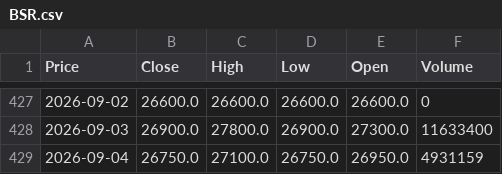
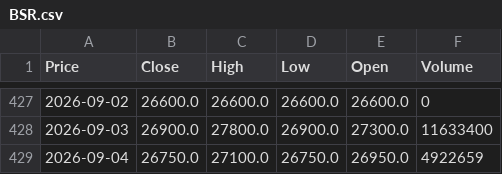
Before and after one commit to vuduc020600-bot/GitHub, a CSV file: data/BSR.csv, drawn as a sheet; only a part is shown, gaps mark what is left out; the diff names each change by its address in the sheet, - before the commit and + after, or states it on an @@ line.

```diff
--- a/data/BSR.csv
+++ b/data/BSR.csv
-F429 (Volume): 4931159
+F429 (Volume): 4922659
```
Also changed, not shown: data/DPM.csv, data/DSE.csv, 12 other files.
